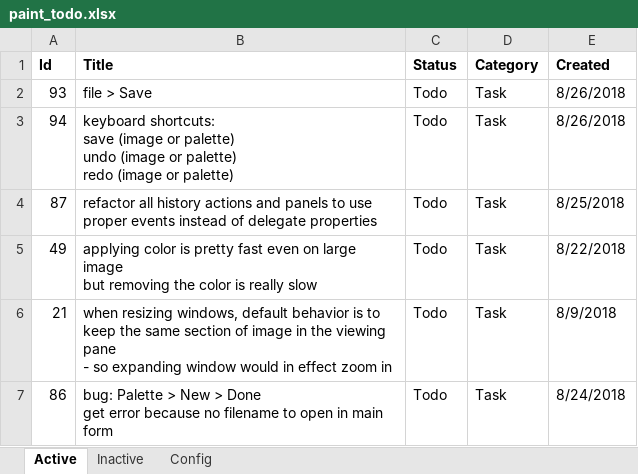
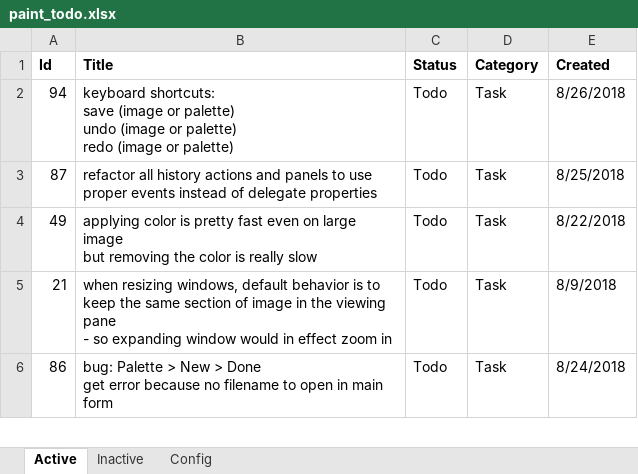
Before and after one commit to WithoutHaste/PerpetualPaint, an Excel workbook: paint_todo.xlsx, sheet Active, drawn as a sheet; only a part is shown; values as stored, in another font and other column widths than the file's, no borders; the diff names each change by its address in the sheet, - before the commit and + after, or states it on an @@ line.

Commit message:
menu: save image

```diff
--- a/paint_todo.xlsx (sheet Active)
+++ b/paint_todo.xlsx (sheet Active)
-row 2: 93 | file > Save | Todo | Task | 8/26/2018
```
Also changed, not shown: sheet Inactive, 1 other file.
